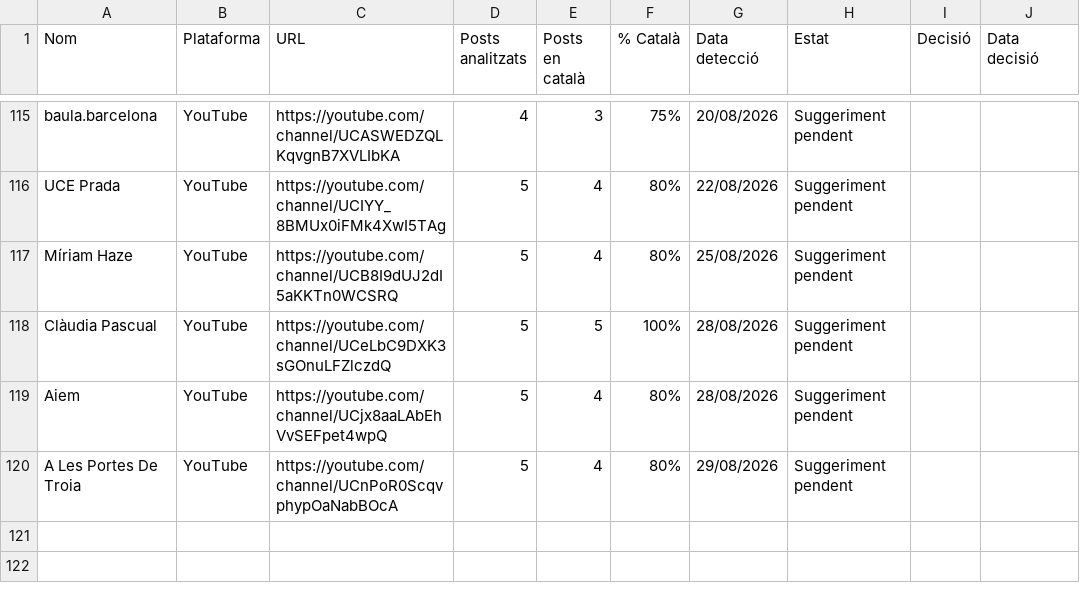
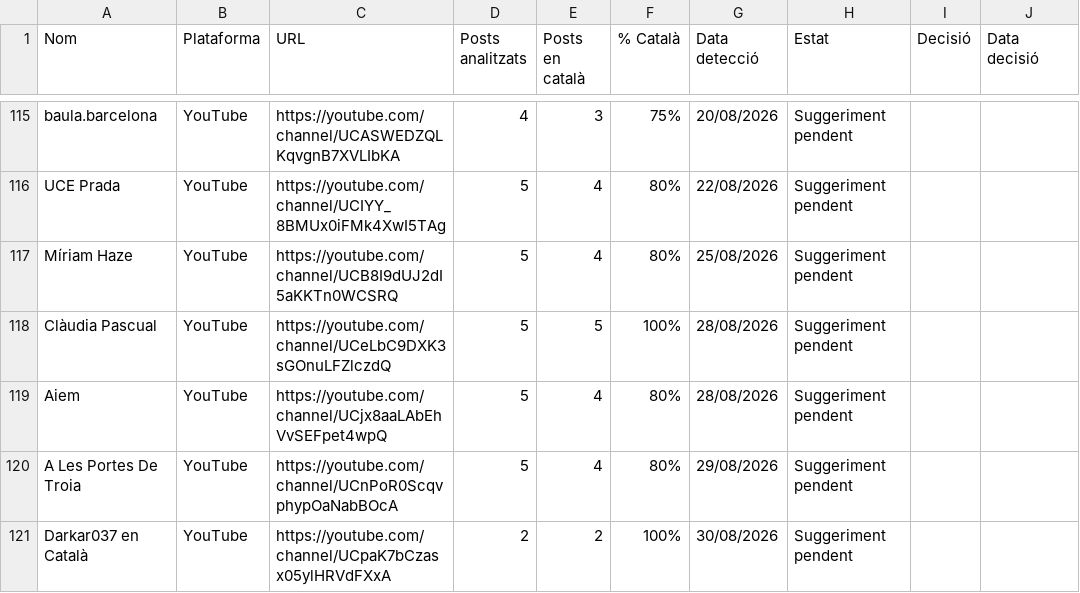
Before and after one commit to gvelez74/llista-recerca, a CSV file: dades/suggeriments.csv, drawn as a sheet; only a part is shown, gaps mark what is left out; the diff names each change by its address in the sheet, - before the commit and + after, or states it on an @@ line.

```diff
--- a/dades/suggeriments.csv
+++ b/dades/suggeriments.csv
+row 121: Darkar037 en Català | YouTube | https://youtube.com/channel/UCpaK7bCzasx05ylHRVdFXxA | 2 | 2 | 100% | 30/08/2026 | Suggeriment pendent
```
